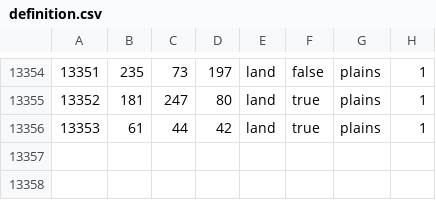
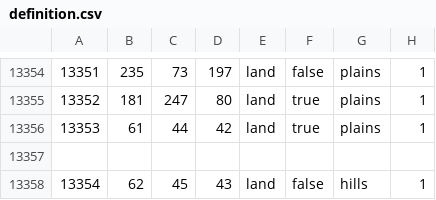
Before and after one commit to Mumiago/MFU-Updated, a CSV file: map/definition.csv, drawn as a sheet; only a part is shown, gaps mark what is left out.

```diff
--- a/map/definition.csv
+++ b/map/definition.csv
@@ -13356 +13356,3 @@
 13353;61;44;42;land;true;plains;1
+
+13354;62;45;43;land;false;hills;1
```
Also changed, not shown: map/adjacencies.csv, 30 other files.
